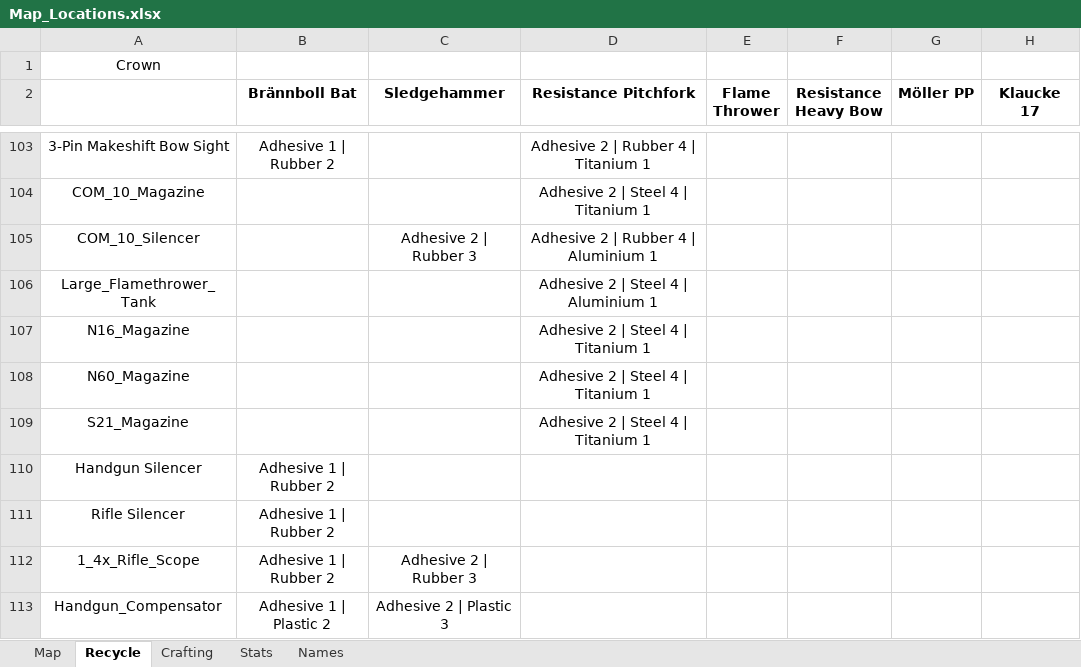
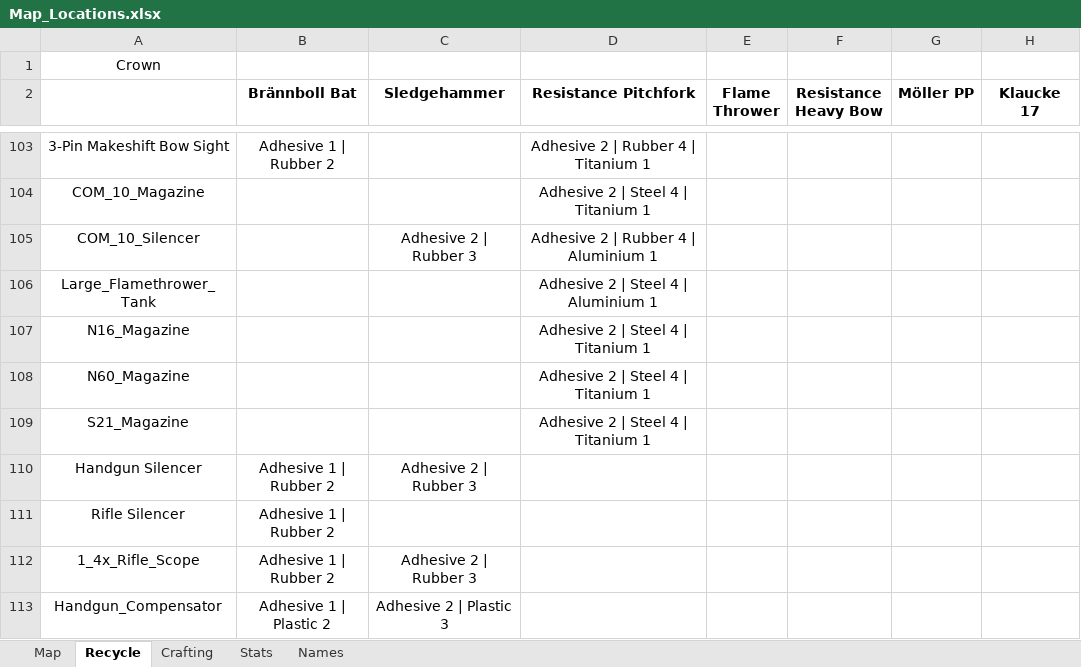
Before and after one commit to Tue-MaTocky/GenZero, an Excel workbook: Map_Locations.xlsx, sheet Recycle, drawn as a sheet; only a part is shown, gaps mark what is left out; values as stored, in another font and other column widths than the file's, no borders; the diff covers the shown part only; the diff names each change by its address in the sheet, - before the commit and + after, or states it on an @@ line.

```diff
--- a/Map_Locations.xlsx (sheet Recycle)
+++ b/Map_Locations.xlsx (sheet Recycle)
-C110 (Sledgehammer): (empty)
+C110 (Sledgehammer): Adhesive 2 | Rubber 3
```
Also changed, not shown: 3 added rows, 1 removed row and 3 edited cells elsewhere in this sheet, sheet Map, sheet Crafting.
